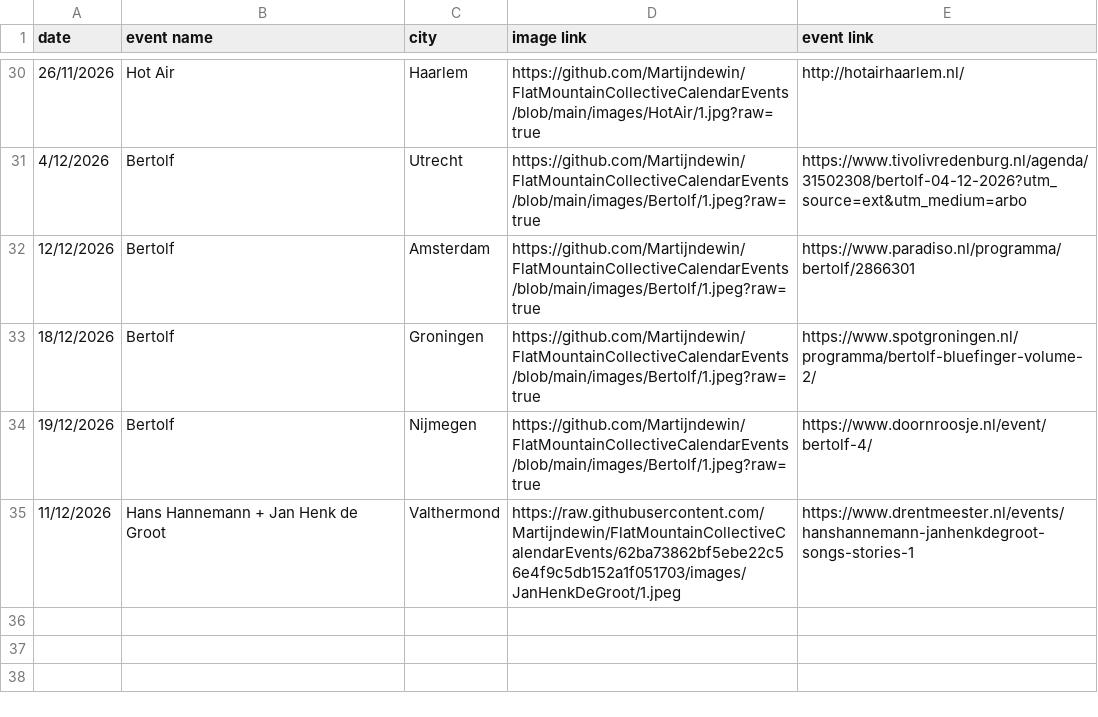
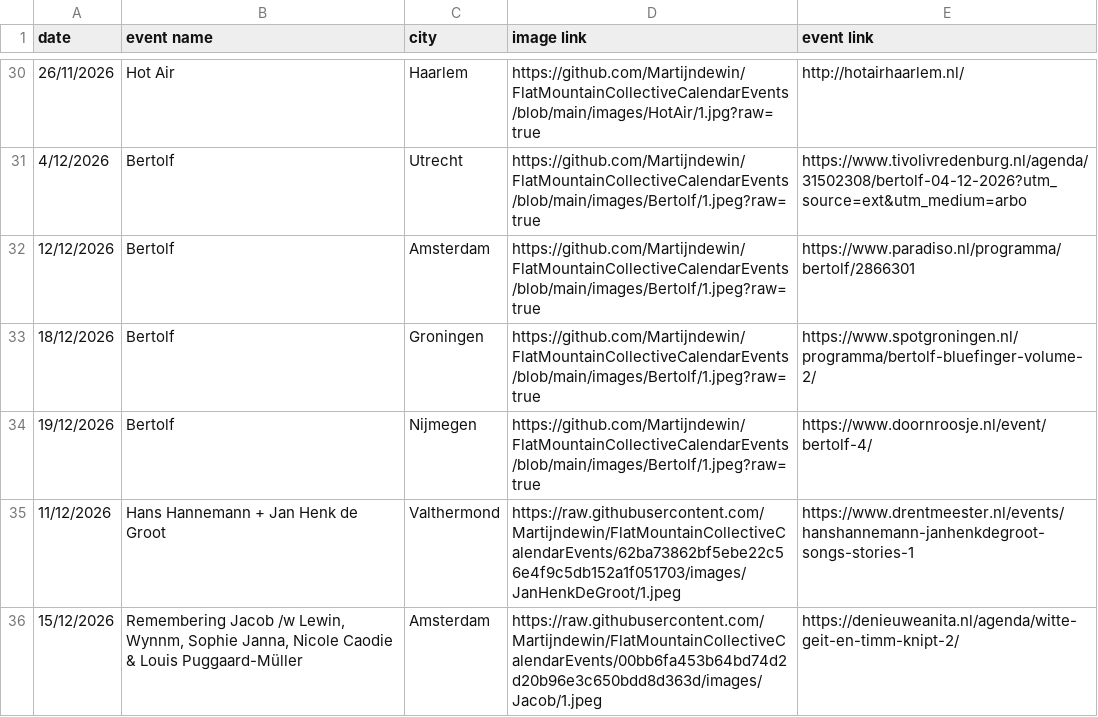
Before and after one commit to Martijndewin/FlatMountainCollectiveCalendarEvents, a CSV file: events.csv, drawn as a sheet; only a part is shown, gaps mark what is left out.

Commit message:
Update events.csv

```diff
--- a/events.csv
+++ b/events.csv
@@ -35 +35,2 @@ date;event name;city;image link;event link
 11/12/2026;Hans Hannemann + Jan Henk de Groot;Valthermond;https://raw.githubusercontent.com/Martijndewin/FlatMountainCollectiveCalendarEvents/62ba73862bf5ebe22c56e4f9c5db152a1f051703/images/JanHenkDeGroot/1.jpeg;https://www.drentmeester.nl/events/hanshannemann-janhenkdegroot-songs-stories-1
+15/12/2026;Remembering Jacob /w Lewin, Wynnm, Sophie Janna, Nicole Caodie & Louis Puggaard-Müller;Amsterdam;https://raw.githubusercontent.com/Martijndewin/FlatMountainCollectiveCalendarEvents/00bb6fa453b64bd74d2d20b96e3c650bdd8d363d/images/Jacob/1.jpeg;https://denieuweanita.nl/agenda/witte-geit-en-timm-knipt-2/
```
